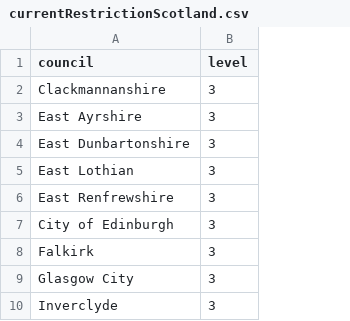
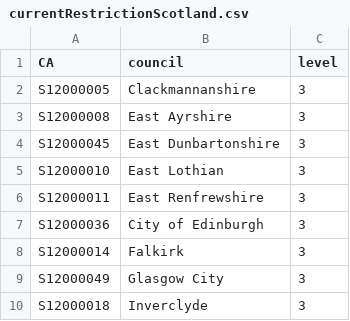
Before and after one commit to j-ales/covid19-neighborhood, a CSV file: currentRestrictionScotland.csv, drawn as a sheet; only a part is shown; the diff names each change by its address in the sheet, - before the commit and + after, or states it on an @@ line.

Commit message:
Added new plots by council.

```diff
--- a/currentRestrictionScotland.csv
+++ b/currentRestrictionScotland.csv
+column A (CA), rows 2-10: S12000005 | S12000008 | S12000045 | S12000010 | S12000011 | S12000036 | S12000014 | S12000049 | S12000018
```
Also changed, not shown: 5 other files.
